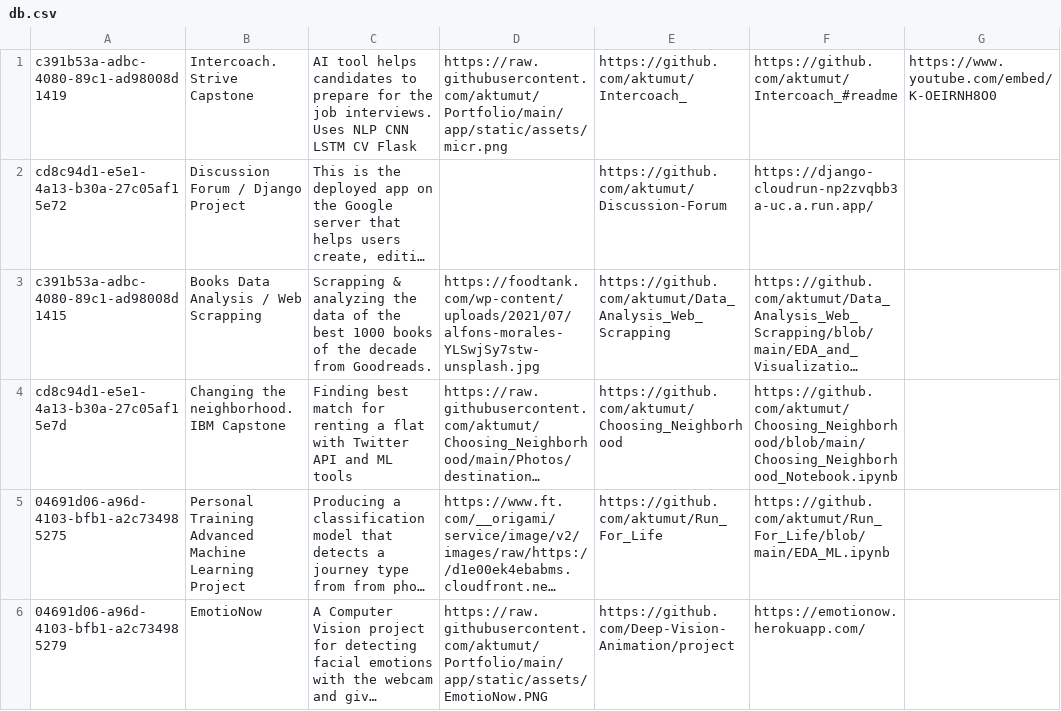
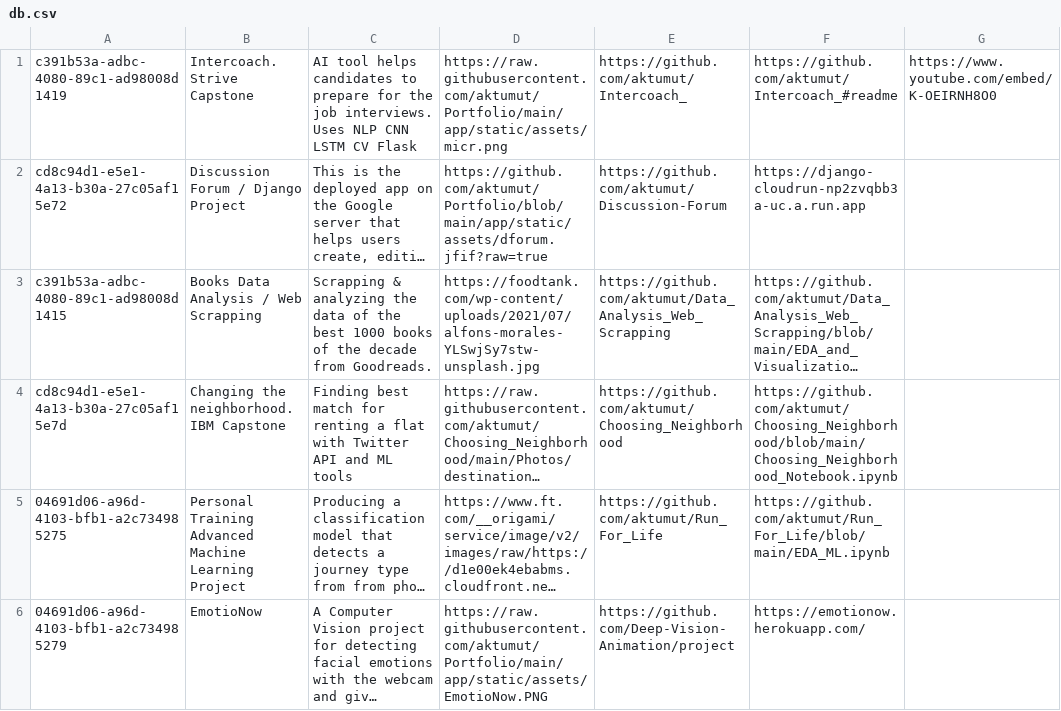
Before and after one commit to aktumut/Portfolio, a CSV file: app/util/db.csv, drawn as a sheet; long unchanged cells end in …; the diff names each change by its address in the sheet, - before the commit and + after, or states it on an @@ line.

Commit message:
's'

```diff
--- a/app/util/db.csv
+++ b/app/util/db.csv
-D2: (empty)
+D2: https://github.com/aktumut/Portfolio/blob/main/app/static/assets/dforum.jfif?raw=true
-F2: https://django-cloudrun-np2zvqbb3a-uc.a.run.app/
+F2: https://django-cloudrun-np2zvqbb3a-uc.a.run.app
```
